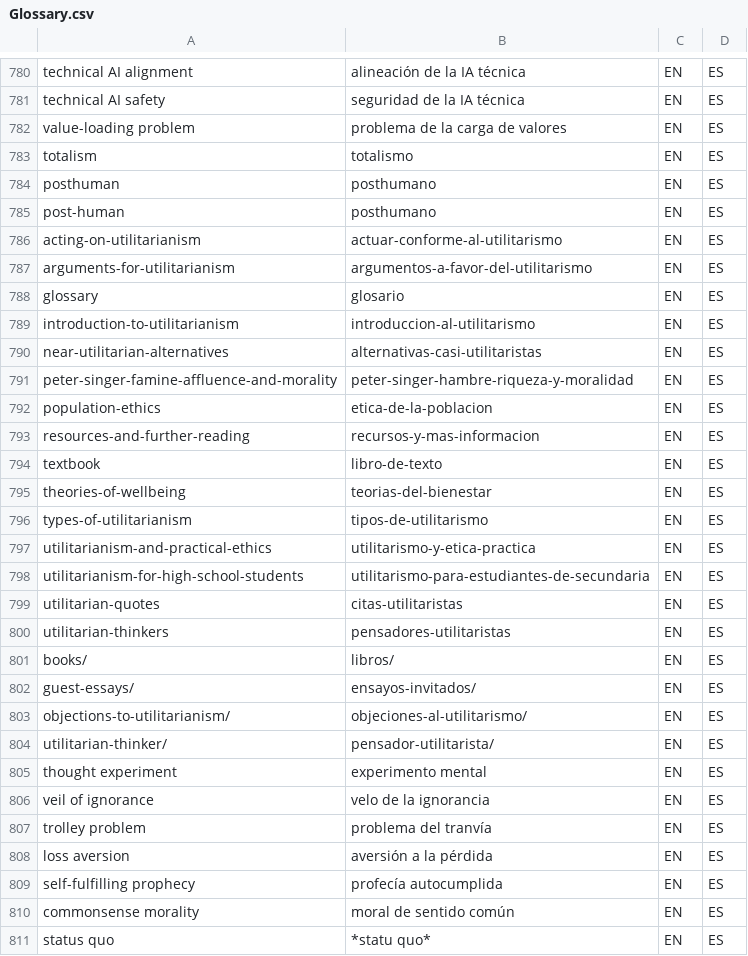
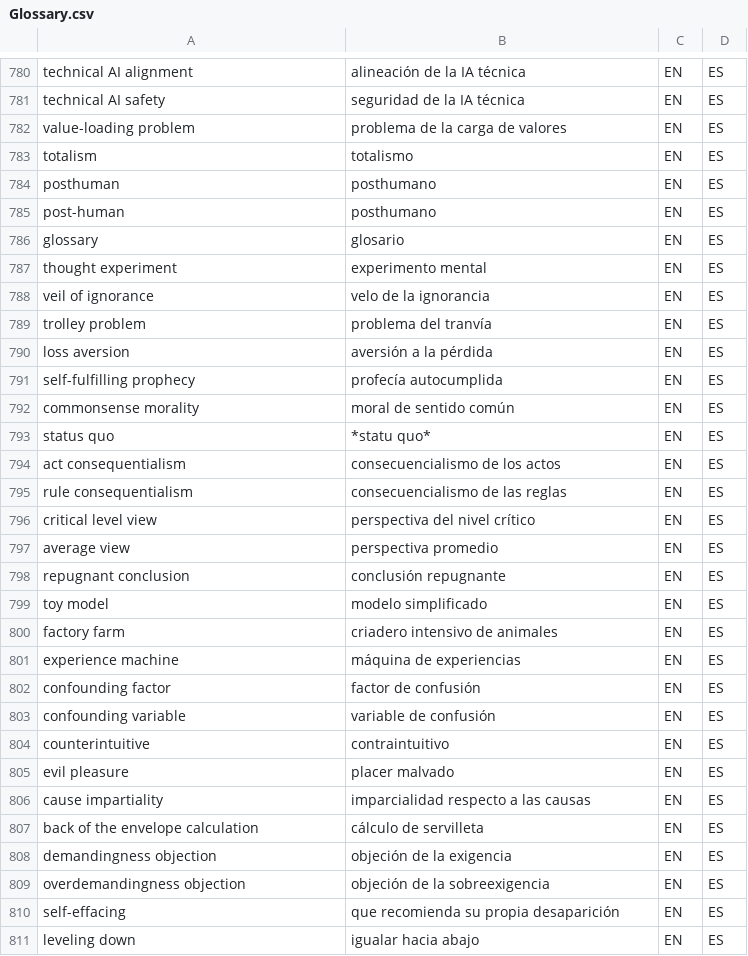
Before and after one commit to tlon-team/babel-refs, a CSV file: etc/Glossary.csv, drawn as a sheet; only a part is shown, gaps mark what is left out; the shorter side is filled out with more unchanged rows.

Commit message:
Remove utilitarianism.net slugs from glossary
This confuses DeepL and is worse on balance.

```diff
--- a/etc/Glossary.csv
+++ b/etc/Glossary.csv
@@ -785,21 +785,3 @@
 "post-human","posthumano","EN","ES"
-"acting-on-utilitarianism","actuar-conforme-al-utilitarismo","EN","ES"
-"arguments-for-utilitarianism","argumentos-a-favor-del-utilitarismo","EN","ES"
 "glossary","glosario","EN","ES"
-"introduction-to-utilitarianism","introduccion-al-utilitarismo","EN","ES"
-"near-utilitarian-alternatives","alternativas-casi-utilitaristas","EN","ES"
-"peter-singer-famine-affluence-and-morality","peter-singer-hambre-riqueza-y-moralidad","EN","ES"
-"population-ethics","etica-de-la-poblacion","EN","ES"
-"resources-and-further-reading","recursos-y-mas-informacion","EN","ES"
-"textbook","libro-de-texto","EN","ES"
-"theories-of-wellbeing","teorias-del-bienestar","EN","ES"
-"types-of-utilitarianism","tipos-de-utilitarismo","EN","ES"
-"utilitarianism-and-practical-ethics","utilitarismo-y-etica-practica","EN","ES"
-"utilitarianism-for-high-school-students","utilitarismo-para-estudiantes-de-secundaria","EN","ES"
-"utilitarian-quotes","citas-utilitaristas","EN","ES"
-"utilitarian-thinkers","pensadores-utilitaristas","EN","ES"
-"books/","libros/","EN","ES"
-"guest-essays/","ensayos-invitados/","EN","ES"
-"objections-to-utilitarianism/","objeciones-al-utilitarismo/","EN","ES"
-"utilitarian-thinker/","pensador-utilitarista/","EN","ES"
 "thought experiment","experimento mental","EN","ES"
```
